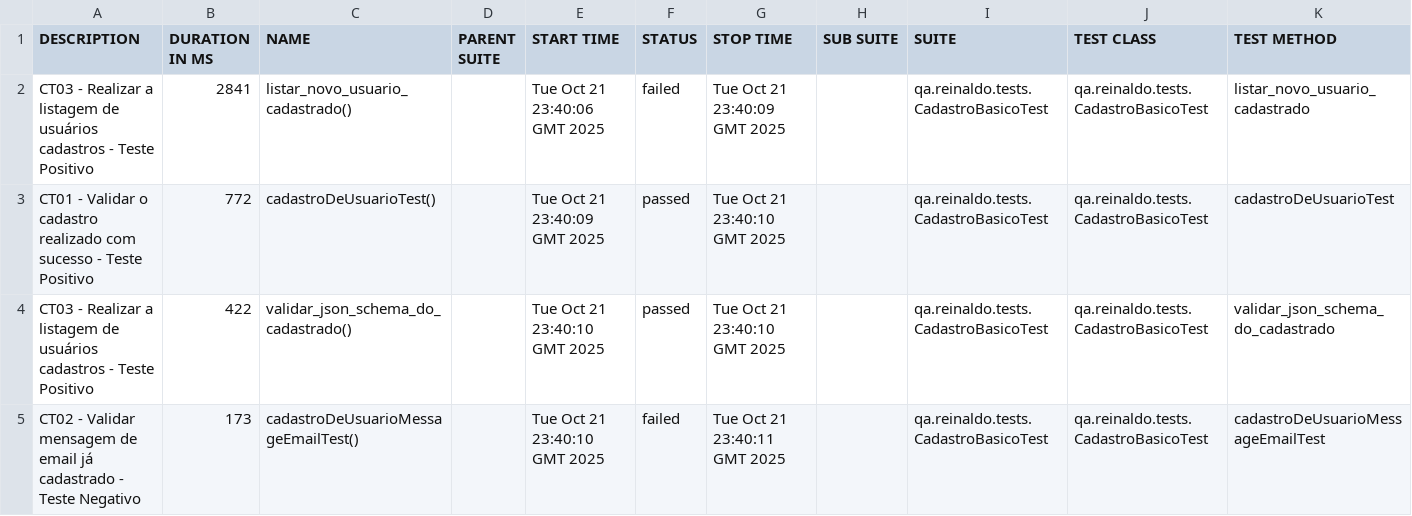
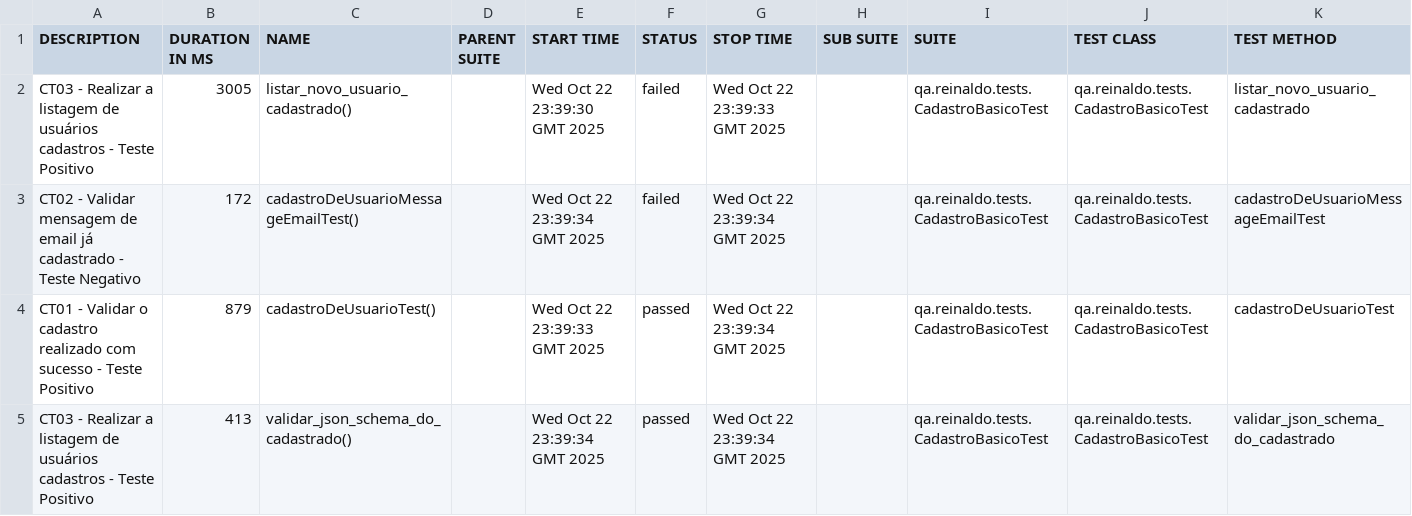
Before and after one commit to reinaldorossetti/rest-assured-kotlin, a CSV file: data/suites.csv, drawn as a sheet.

```diff
--- a/data/suites.csv
+++ b/data/suites.csv
@@ -1,5 +1,5 @@
 "DESCRIPTION","DURATION IN MS","NAME","PARENT SUITE","START TIME","STATUS","STOP TIME","SUB SUITE","SUITE","TEST CLASS","TEST METHOD"
-"CT03 - Realizar a listagem de usuários cadastros - Teste Positivo","2841","listar_novo_usuario_cadastrado()","","Tue Oct 21 23:40:06 GMT 2025","failed","Tue Oct 21 23:40:09 GMT 2025","","qa.reinaldo.tests.CadastroBasicoTest","qa.reinaldo.tests.CadastroBasicoTest","listar_novo_usuario_cadastrado"
-"CT01 - Validar o cadastro realizado com sucesso - Teste Positivo","772","cadastroDeUsuarioTest()","","Tue Oct 21 23:40:09 GMT 2025","passed","Tue Oct 21 23:40:10 GMT 2025","","qa.reinaldo.tests.CadastroBasicoTest","qa.reinaldo.tests.CadastroBasicoTest","cadastroDeUsuarioTest"
-"CT03 - Realizar a listagem de usuários cadastros - Teste Positivo","422","validar_json_schema_do_cadastrado()","","Tue Oct 21 23:40:10 GMT 2025","passed","Tue Oct 21 23:40:10 GMT 2025","","qa.reinaldo.tests.CadastroBasicoTest","qa.reinaldo.tests.CadastroBasicoTest","validar_json_schema_do_cadastrado"
-"CT02 - Validar mensagem de email já cadastrado - Teste Negativo","173","cadastroDeUsuarioMessageEmailTest()","","Tue Oct 21 23:40:10 GMT 2025","failed","Tue Oct 21 23:40:11 GMT 2025","","qa.reinaldo.tests.CadastroBasicoTest","qa.reinaldo.tests.CadastroBasicoTest","cadastroDeUsuarioMessageEmailTest"
+"CT03 - Realizar a listagem de usuários cadastros - Teste Positivo","3005","listar_novo_usuario_cadastrado()","","Wed Oct 22 23:39:30 GMT 2025","failed","Wed Oct 22 23:39:33 GMT 2025","","qa.reinaldo.tests.CadastroBasicoTest","qa.reinaldo.tests.CadastroBasicoTest","listar_novo_usuario_cadastrado"
+"CT02 - Validar mensagem de email já cadastrado - Teste Negativo","172","cadastroDeUsuarioMessageEmailTest()","","Wed Oct 22 23:39:34 GMT 2025","failed","Wed Oct 22 23:39:34 GMT 2025","","qa.reinaldo.tests.CadastroBasicoTest","qa.reinaldo.tests.CadastroBasicoTest","cadastroDeUsuarioMessageEmailTest"
+"CT01 - Validar o cadastro realizado com sucesso - Teste Positivo","879","cadastroDeUsuarioTest()","","Wed Oct 22 23:39:33 GMT 2025","passed","Wed Oct 22 23:39:34 GMT 2025","","qa.reinaldo.tests.CadastroBasicoTest","qa.reinaldo.tests.CadastroBasicoTest","cadastroDeUsuarioTest"
+"CT03 - Realizar a listagem de usuários cadastros - Teste Positivo","413","validar_json_schema_do_cadastrado()","","Wed Oct 22 23:39:34 GMT 2025","passed","Wed Oct 22 23:39:34 GMT 2025","","qa.reinaldo.tests.CadastroBasicoTest","qa.reinaldo.tests.CadastroBasicoTest","validar_json_schema_do_cadastrado"
```
Also changed, not shown: 23 other files.
